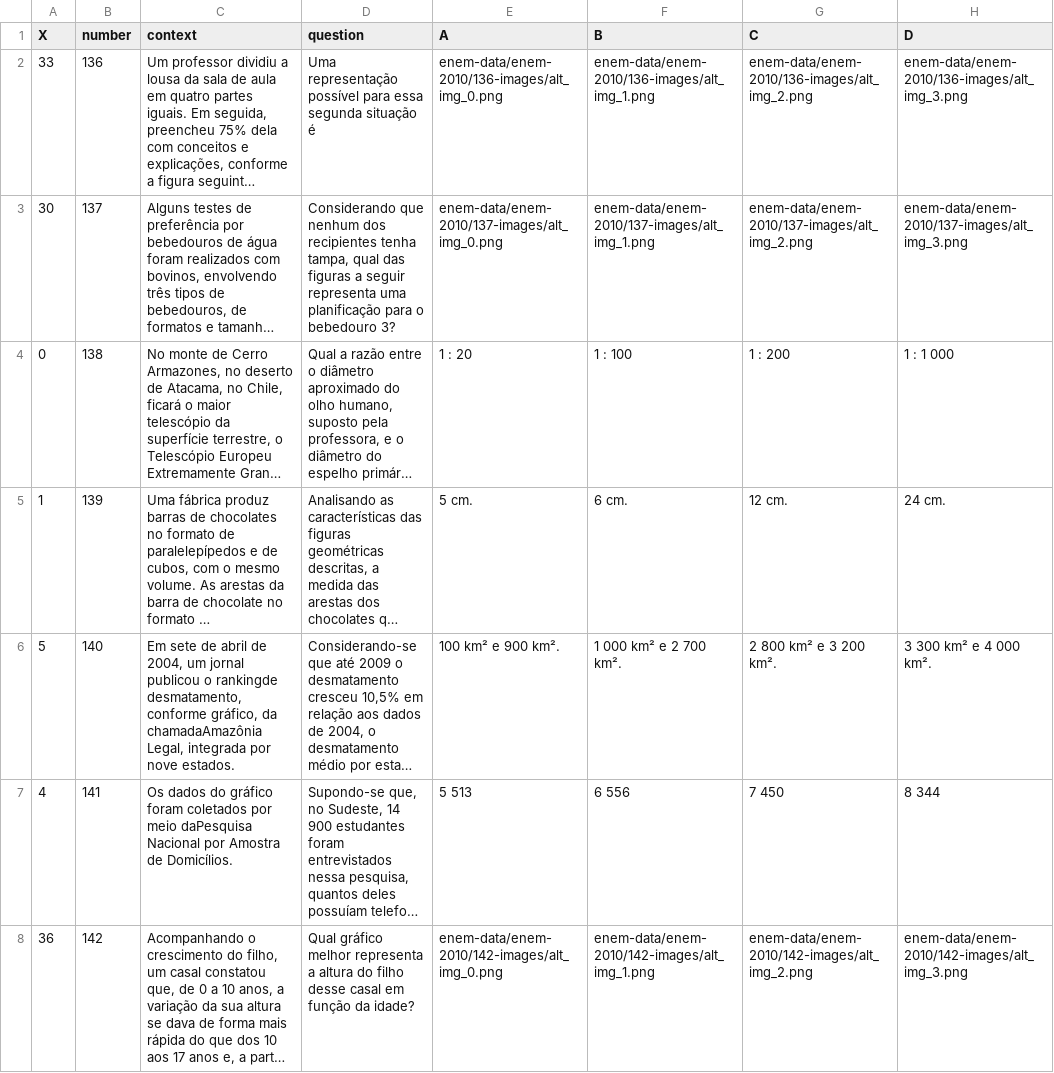
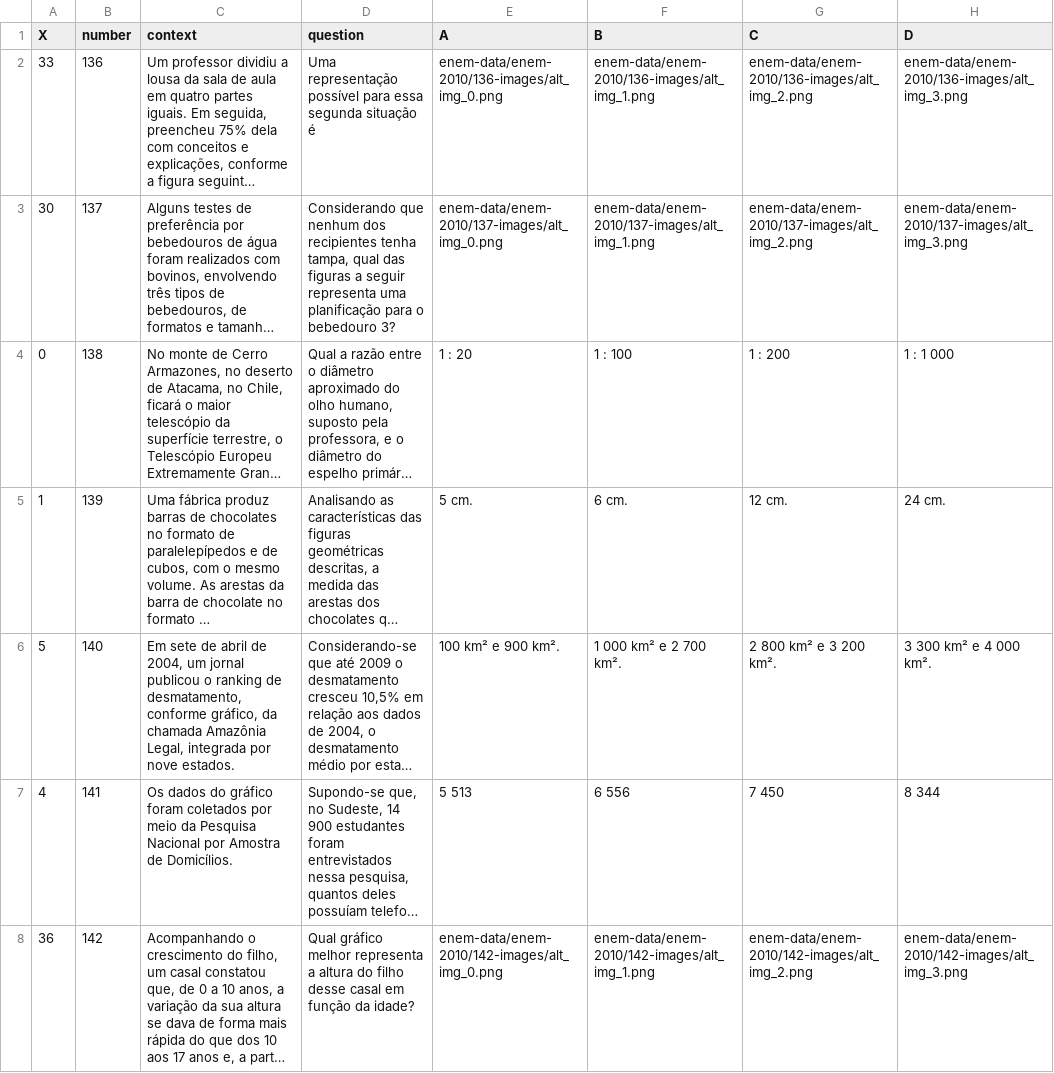
Before and after one commit to mcalefe/extract-enem-data, a CSV file: enem-data/enem-2010/matematica.csv, drawn as a sheet; only a part is shown; long unchanged cells end in …; the diff covers the shown part only; the diff names each change by its address in the sheet, - before the commit and + after, or states it on an @@ line.

```diff
--- a/enem-data/enem-2010/matematica.csv
+++ b/enem-data/enem-2010/matematica.csv
-C6 (context): …publicou o rankingde desmatamento, conforme gráfico, da chamadaAmazônia Legal, integrada…
+C6 (context): …publicou o ranking de desmatamento, conforme gráfico, da chamada Amazônia Legal, integrada…
-C7 (context): …por meio daPesquisa Nacional por…
+C7 (context): …por meio da Pesquisa Nacional por…
```
Also changed, not shown: 8 edited cells elsewhere in this file, enem-data/enem-2009/matematica.csv, enem-data/enem-2011/matematica.csv, 4 other files.
